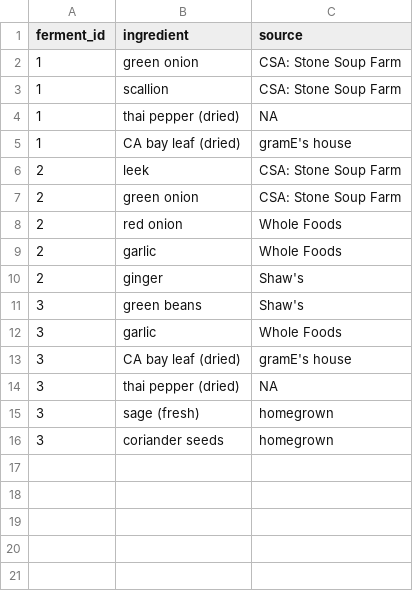
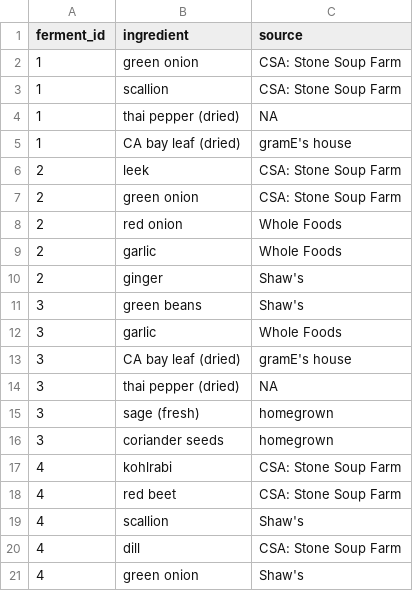
Before and after one commit to seaneff/lactofermentation, a CSV file: data/ferment_ingredient.csv, drawn as a sheet.

```diff
--- a/data/ferment_ingredient.csv
+++ b/data/ferment_ingredient.csv
@@ -16 +16,6 @@ ferment_id,ingredient,source
 3,coriander seeds,homegrown
+4,kohlrabi,CSA: Stone Soup Farm
+4,red beet,CSA: Stone Soup Farm
+4,scallion,Shaw's
+4,dill,CSA: Stone Soup Farm
+4,green onion,Shaw's
```
Also changed, not shown: data/ferment.csv, data/ferment_ph.csv, 1 other file.
